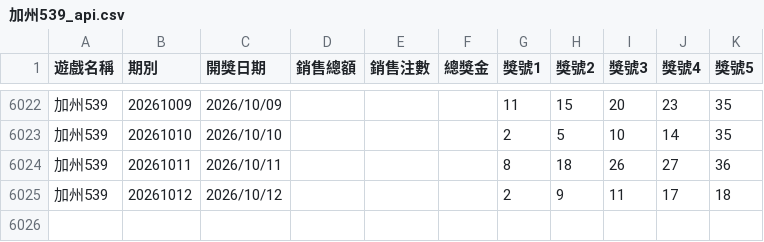
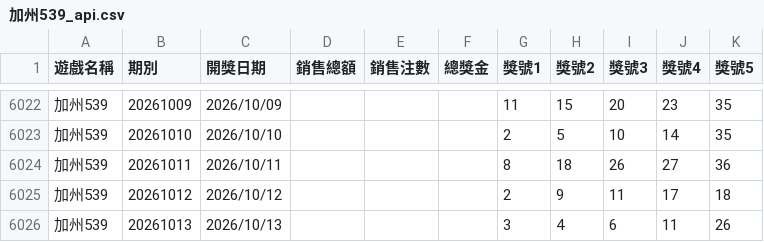
Before and after one commit to tongxiaooppo-boop/lotto-lucky, a CSV file: history/api/加州539_api.csv, drawn as a sheet; only a part is shown, gaps mark what is left out; the diff names each change by its address in the sheet, - before the commit and + after, or states it on an @@ line.

```diff
--- a/history/api/加州539_api.csv
+++ b/history/api/加州539_api.csv
+row 6026: 加州539 | 20261013 | 2026/10/13 |  |  |  | 3 | 4 | 6 | 11 | 26
```
Also changed, not shown: 1 other file.
